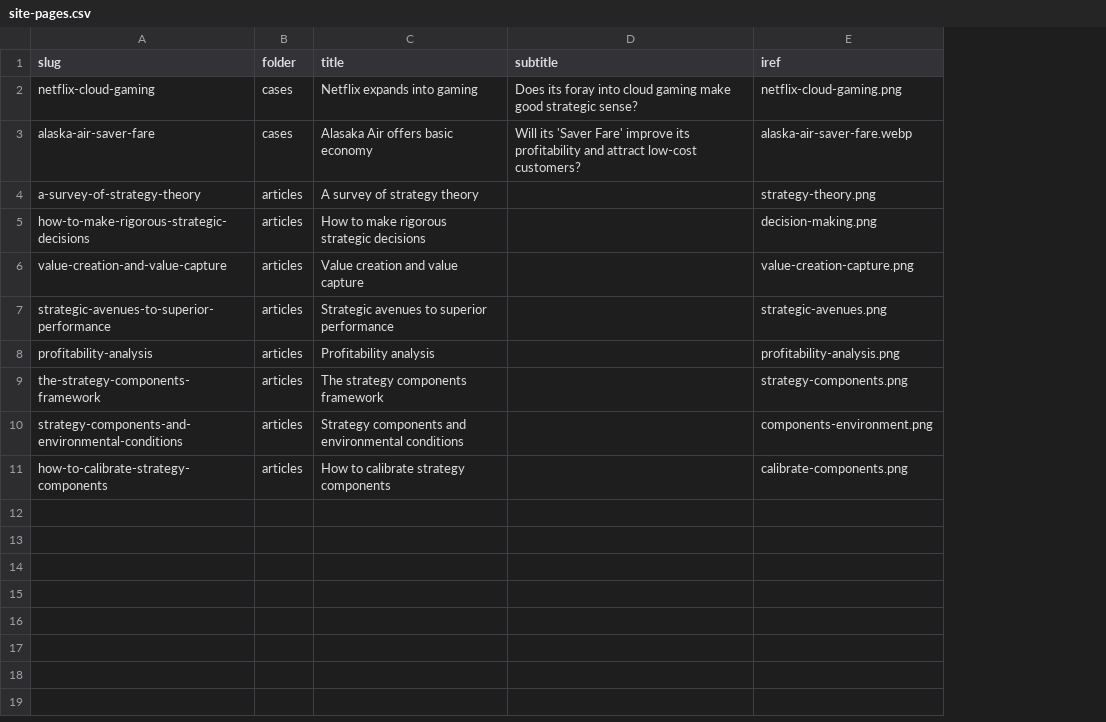
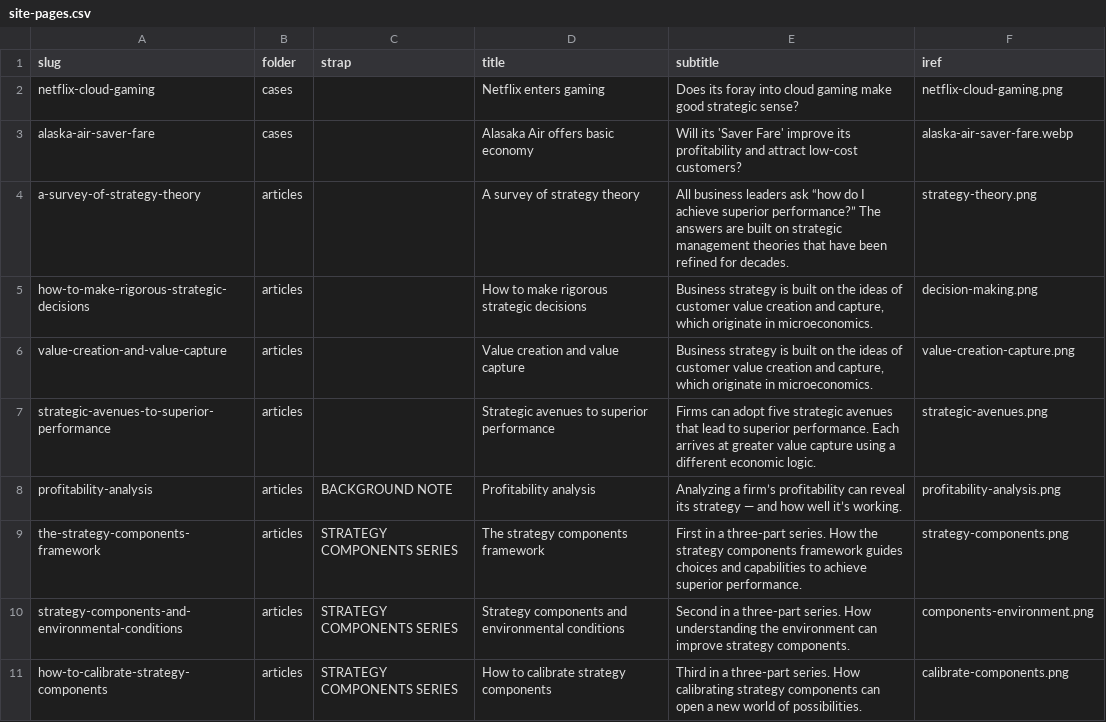
Before and after one commit to stephen-l-jones/business-strategy, a CSV file: src/lib/site-pages.csv, drawn as a sheet; addresses are those after the commit; the diff names each change by its address in the sheet, - before the commit and + after, or states it on an @@ line.

Commit message:
Add strap to NavPage

```diff
--- a/src/lib/site-pages.csv
+++ b/src/lib/site-pages.csv
+column C (strap), rows 8-11: BACKGROUND NOTE | STRATEGY COMPONENTS SERIES | STRATEGY COMPONENTS SERIES | STRATEGY COMPONENTS SERIES
-D2 (title): Netflix expands into gaming
+D2 (title): Netflix enters gaming
-E4 (subtitle): (empty)
+E4 (subtitle): All business leaders ask “how do I achieve superior performance?” The answers are built on strategic management theories that have been refined for decades.
-E5:E6 (subtitle): (empty)
+E5:E6 (subtitle): Business strategy is built on the ideas of customer value creation and capture, which originate in microeconomics.
-E7 (subtitle): (empty)
+E7 (subtitle): Firms can adopt five strategic avenues that lead to superior performance. Each arrives at greater value capture using a different economic logic.
-E8 (subtitle): (empty)
+E8 (subtitle): Analyzing a firm’s profitability can reveal its strategy — and how well it’s working.
-E9 (subtitle): (empty)
+E9 (subtitle): First in a three-part series. How the strategy components framework guides choices and capabilities to achieve superior performance.
-E10 (subtitle): (empty)
+E10 (subtitle): Second in a three-part series. How understanding the environment can improve strategy components.
-E11 (subtitle): (empty)
+E11 (subtitle): Third in a three-part series. How calibrating strategy components can open a new world of possibilities.
```
Also changed, not shown: 18 other files.
